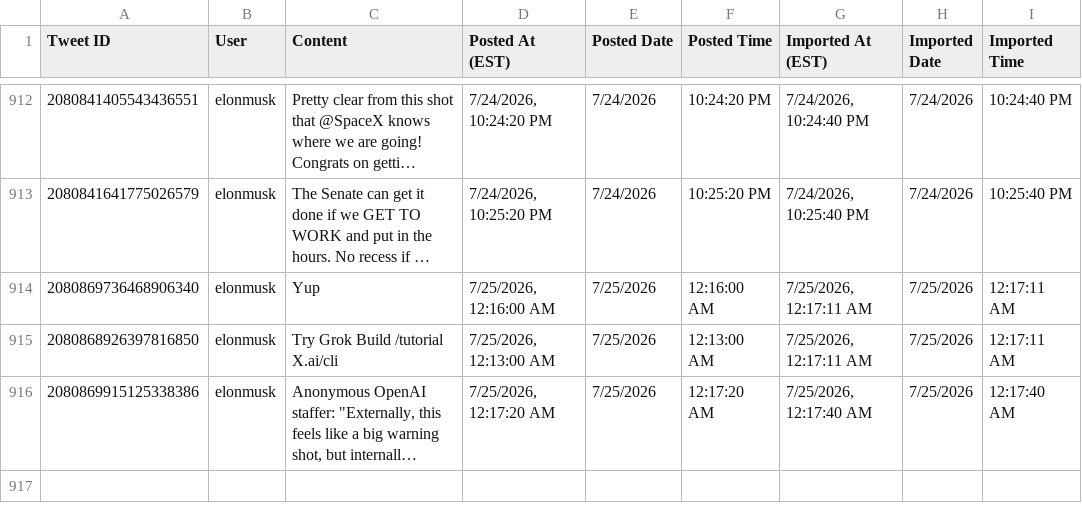
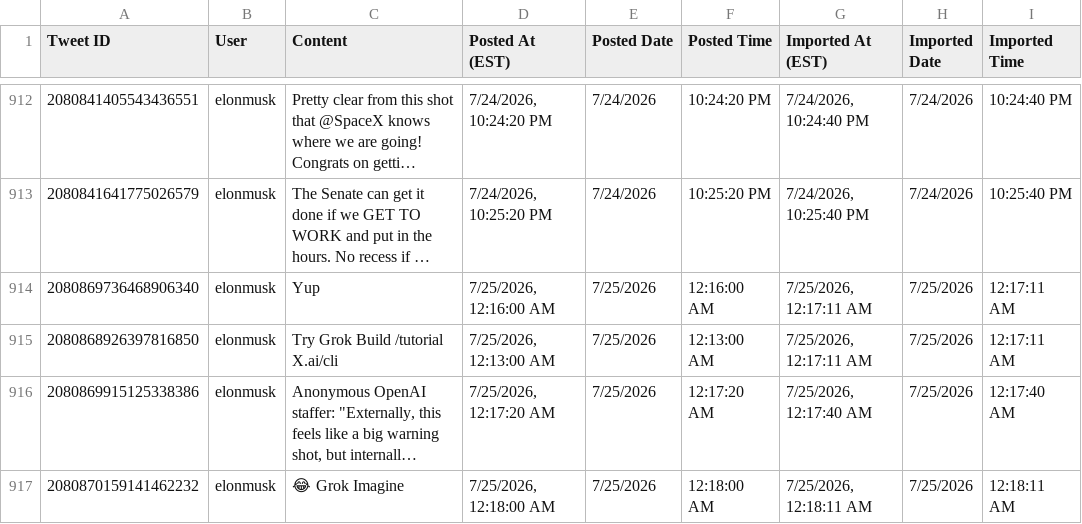
Before and after one commit to chubakalai/elp, a CSV file: data/combined_tweets.csv, drawn as a sheet; only a part is shown, gaps mark what is left out; long unchanged cells end in …; the diff names each change by its address in the sheet, - before the commit and + after, or states it on an @@ line.

Commit message:
elc8 (nitter.kareem.one): +1 post(s)

```diff
--- a/data/combined_tweets.csv
+++ b/data/combined_tweets.csv
+row 917: 2080870159141462232 | elonmusk | 😂 Grok Imagine | 7/25/2026, 12:18:00 AM | 7/25/2026 | 12:18:00 AM | 7/25/2026, 12:18:11 AM | 7/25/2026 | 12:18:11 AM
```
